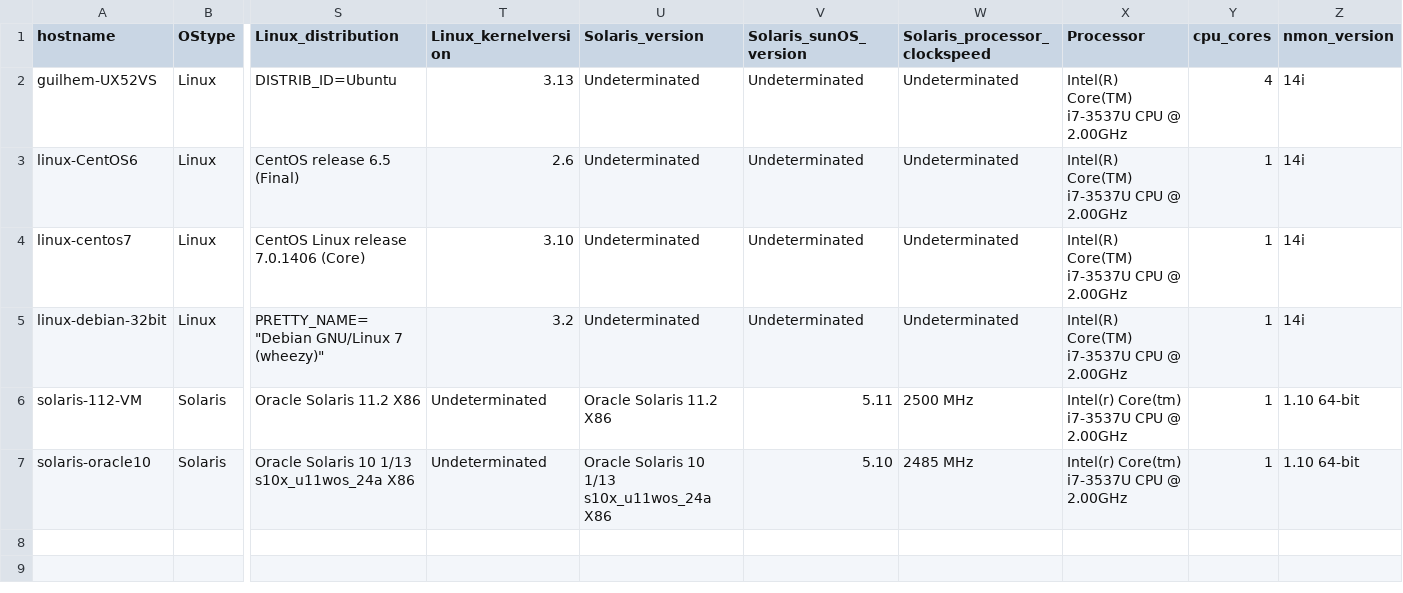
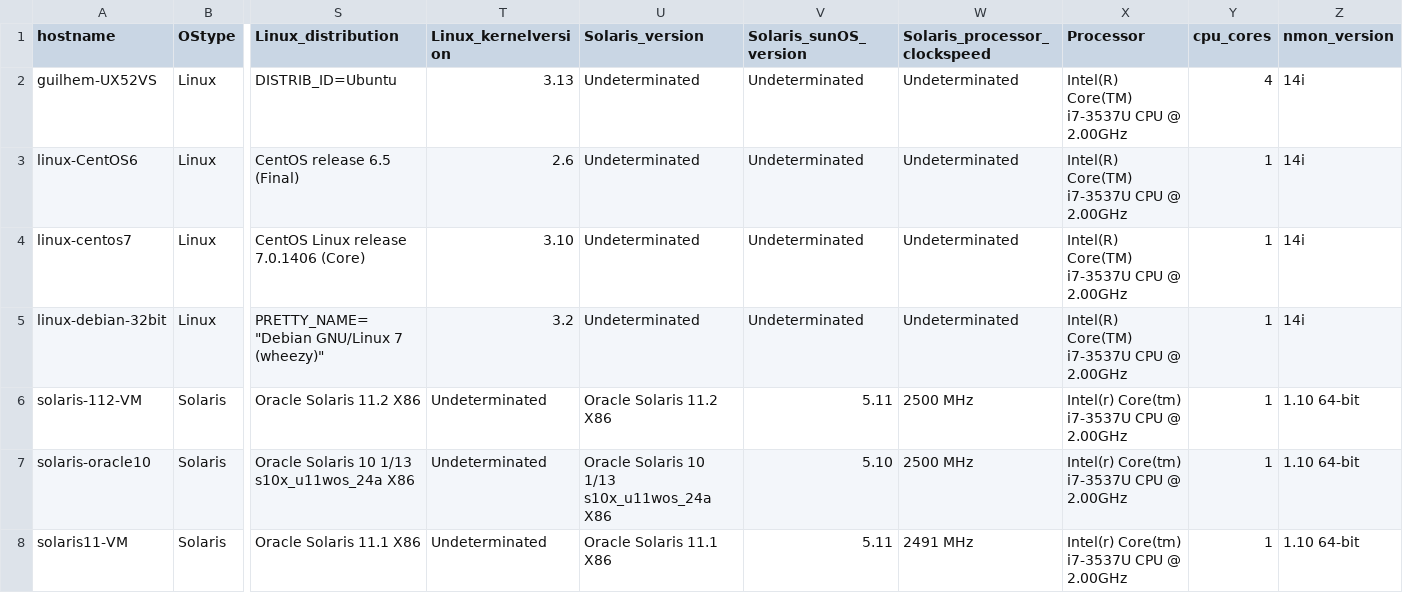
Before and after one commit to guilhemmarchand/nmon-for-splunk, a CSV file: lookups/nmon_inventory.csv, drawn as a sheet; only a part is shown, gaps mark what is left out; rows hold the shown columns only; the diff names each change by its address in the sheet, - before the commit and + after, or states it on an @@ line.

```diff
--- a/lookups/nmon_inventory.csv
+++ b/lookups/nmon_inventory.csv
-W7 (Solaris_processor_clockspeed): 2485 MHz
+W7 (Solaris_processor_clockspeed): 2500 MHz
+row 8: solaris11-VM | Solaris | Oracle Solaris 11.1 X86 | Undeterminated | Oracle Solaris 11.1 X86 | 5.11 | 2491 MHz | Intel(r) Core(tm) i7-3537U CPU @ 2.00GHz | 1 | 1.10 64-bit
```
Also changed, not shown: 5 other files.
